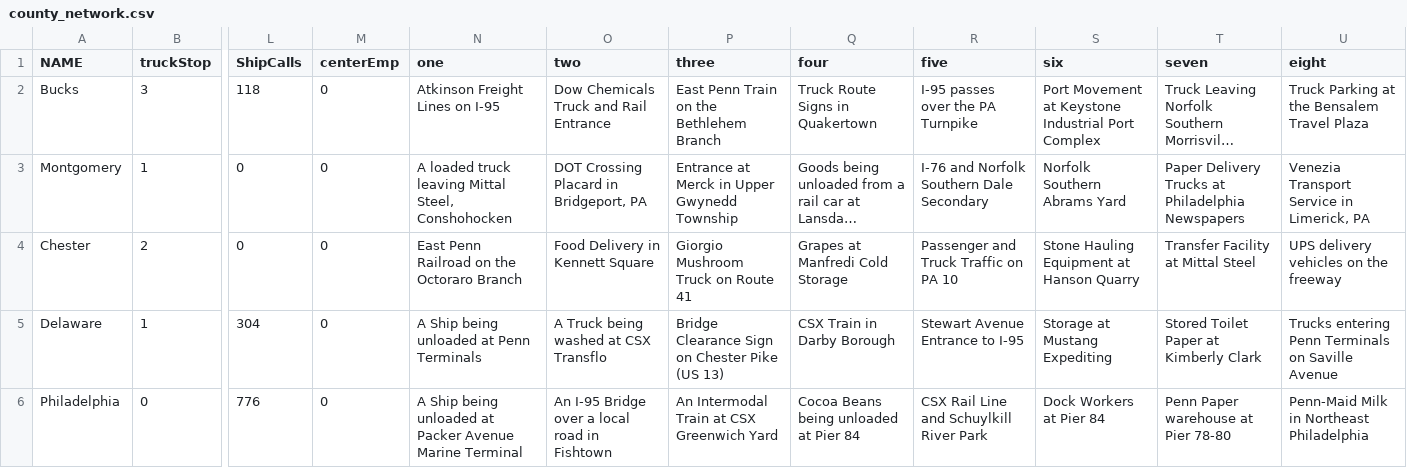
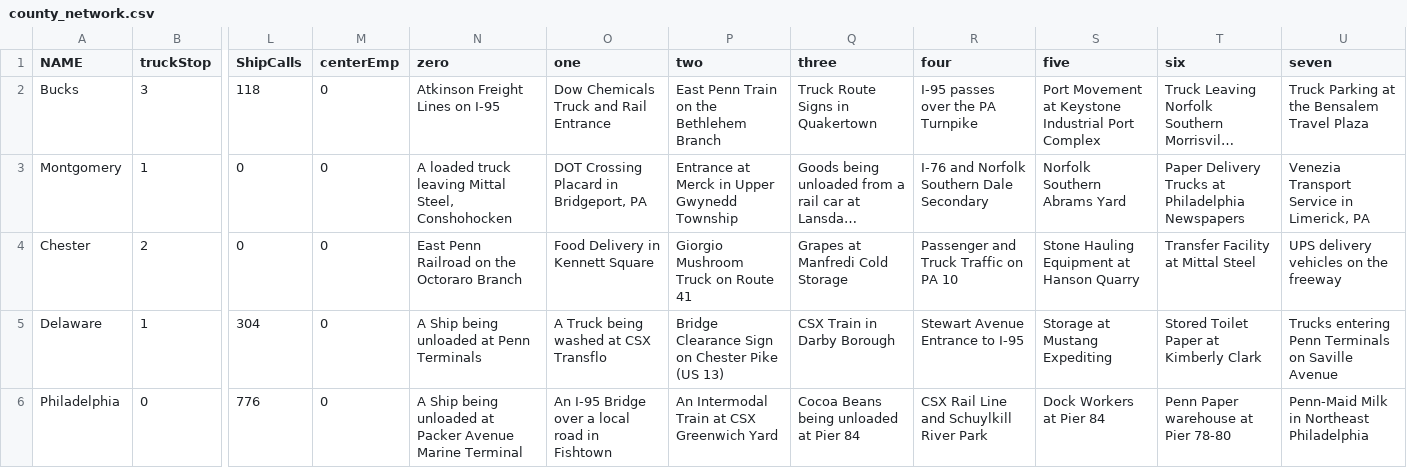
Before and after one commit to DVRPCfreight/phillyfreightfinder, a CSV file: data/county_network.csv, drawn as a sheet; only a part is shown, gaps mark what is left out; long unchanged cells end in …; the diff names each change by its address in the sheet, - before the commit and + after, or states it on an @@ line.

```diff
--- a/data/county_network.csv
+++ b/data/county_network.csv
-N1: one
+N1: zero
-O1: two
+O1: one
-P1: three
+P1: two
-Q1: four
+Q1: three
-R1: five
+R1: four
-S1: six
+S1: five
-T1: seven
+T1: six
-U1: eight
+U1: seven
```
Also changed, not shown: 9 other files.
